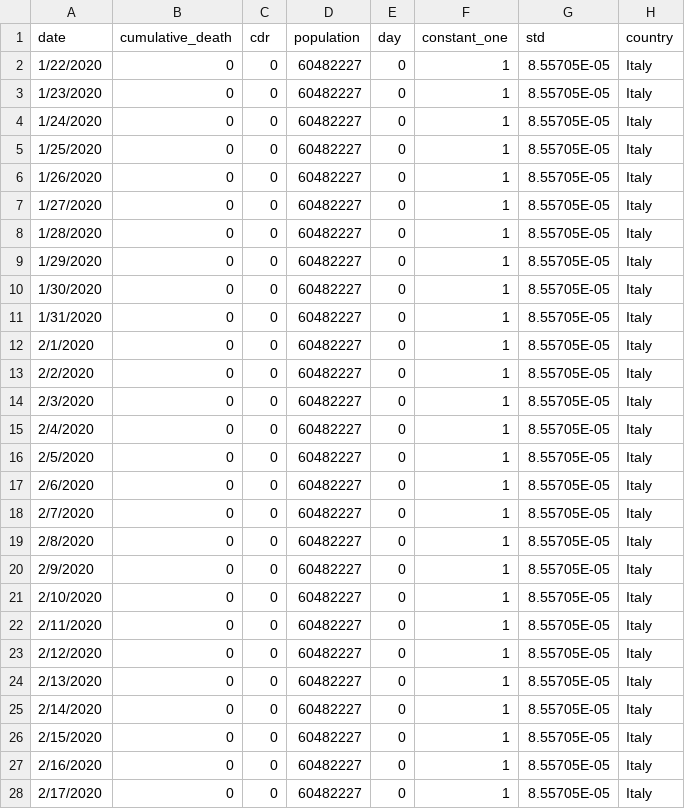
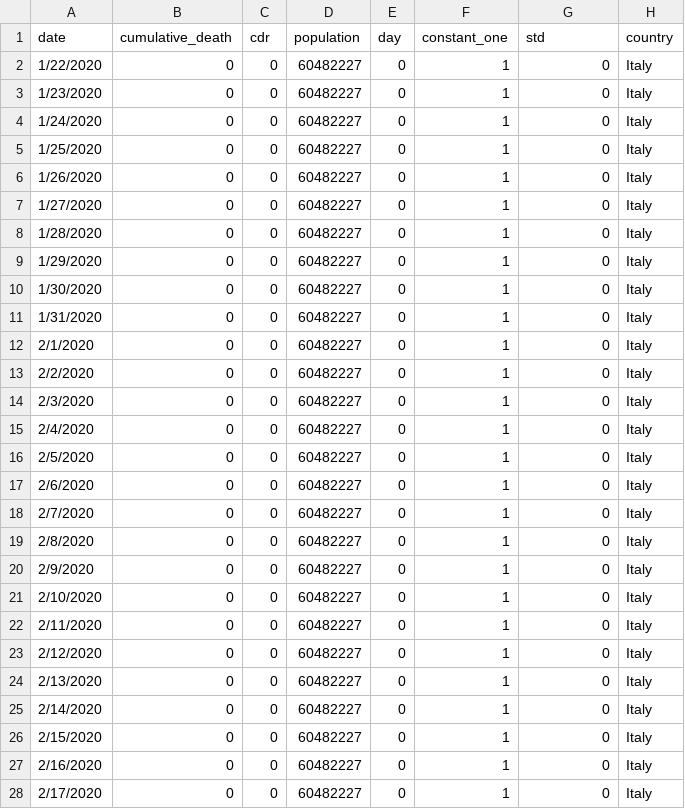
Before and after one commit to goalkeeperfyc/CurveFit, a CSV file: Implement/data/Italy_death_rate.csv, drawn as a sheet; only a part is shown; the diff covers the shown part only.

```diff
--- a/Implement/data/Italy_death_rate.csv
+++ b/Implement/data/Italy_death_rate.csv
@@ -1,28 +1,28 @@
 date,cumulative_death,cdr,population,day,constant_one,std,country
-1/22/2020,0,0,60482227,0,1,8.55705E-05,Italy
-1/23/2020,0,0,60482227,0,1,8.55705E-05,Italy
-1/24/2020,0,0,60482227,0,1,8.55705E-05,Italy
-1/25/2020,0,0,60482227,0,1,8.55705E-05,Italy
-1/26/2020,0,0,60482227,0,1,8.55705E-05,Italy
-1/27/2020,0,0,60482227,0,1,8.55705E-05,Italy
-1/28/2020,0,0,60482227,0,1,8.55705E-05,Italy
-1/29/2020,0,0,60482227,0,1,8.55705E-05,Italy
-1/30/2020,0,0,60482227,0,1,8.55705E-05,Italy
-1/31/2020,0,0,60482227,0,1,8.55705E-05,Italy
-2/1/2020,0,0,60482227,0,1,8.55705E-05,Italy
-2/2/2020,0,0,60482227,0,1,8.55705E-05,Italy
-2/3/2020,0,0,60482227,0,1,8.55705E-05,Italy
-2/4/2020,0,0,60482227,0,1,8.55705E-05,Italy
-2/5/2020,0,0,60482227,0,1,8.55705E-05,Italy
-2/6/2020,0,0,60482227,0,1,8.55705E-05,Italy
-2/7/2020,0,0,60482227,0,1,8.55705E-05,Italy
-2/8/2020,0,0,60482227,0,1,8.55705E-05,Italy
-2/9/2020,0,0,60482227,0,1,8.55705E-05,Italy
-2/10/2020,0,0,60482227,0,1,8.55705E-05,Italy
-2/11/2020,0,0,60482227,0,1,8.55705E-05,Italy
-2/12/2020,0,0,60482227,0,1,8.55705E-05,Italy
-2/13/2020,0,0,60482227,0,1,8.55705E-05,Italy
-2/14/2020,0,0,60482227,0,1,8.55705E-05,Italy
-2/15/2020,0,0,60482227,0,1,8.55705E-05,Italy
-2/16/2020,0,0,60482227,0,1,8.55705E-05,Italy
-2/17/2020,0,0,60482227,0,1,8.55705E-05,Italy
+1/22/2020,0,0,60482227,0,1,0,Italy
+1/23/2020,0,0,60482227,0,1,0,Italy
+1/24/2020,0,0,60482227,0,1,0,Italy
+1/25/2020,0,0,60482227,0,1,0,Italy
+1/26/2020,0,0,60482227,0,1,0,Italy
+1/27/2020,0,0,60482227,0,1,0,Italy
+1/28/2020,0,0,60482227,0,1,0,Italy
+1/29/2020,0,0,60482227,0,1,0,Italy
+1/30/2020,0,0,60482227,0,1,0,Italy
+1/31/2020,0,0,60482227,0,1,0,Italy
+2/1/2020,0,0,60482227,0,1,0,Italy
+2/2/2020,0,0,60482227,0,1,0,Italy
+2/3/2020,0,0,60482227,0,1,0,Italy
+2/4/2020,0,0,60482227,0,1,0,Italy
+2/5/2020,0,0,60482227,0,1,0,Italy
+2/6/2020,0,0,60482227,0,1,0,Italy
+2/7/2020,0,0,60482227,0,1,0,Italy
+2/8/2020,0,0,60482227,0,1,0,Italy
+2/9/2020,0,0,60482227,0,1,0,Italy
+2/10/2020,0,0,60482227,0,1,0,Italy
+2/11/2020,0,0,60482227,0,1,0,Italy
+2/12/2020,0,0,60482227,0,1,0,Italy
+2/13/2020,0,0,60482227,0,1,0,Italy
+2/14/2020,0,0,60482227,0,1,0,Italy
+2/15/2020,0,0,60482227,0,1,0,Italy
+2/16/2020,0,0,60482227,0,1,0,Italy
+2/17/2020,0,0,60482227,0,1,0,Italy
```
Also changed, not shown: 93 edited cells elsewhere in this file, Implement/data/Spain_death_rate.csv, Implement/data/US_death_rate.csv, 1 other file.
